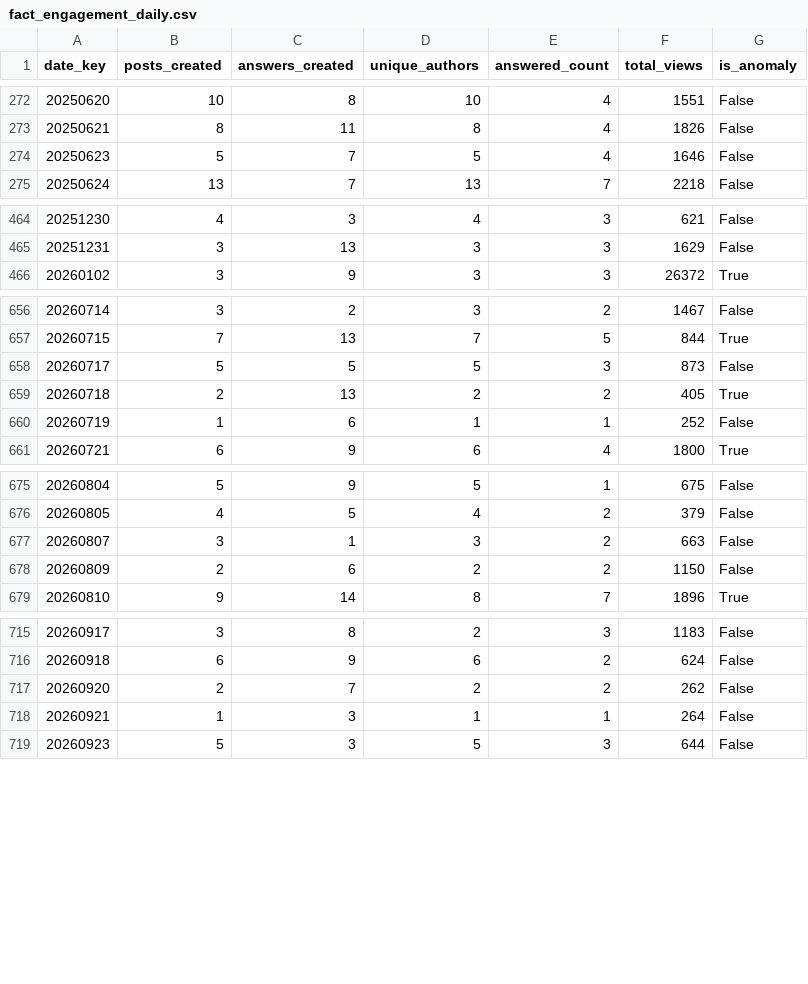
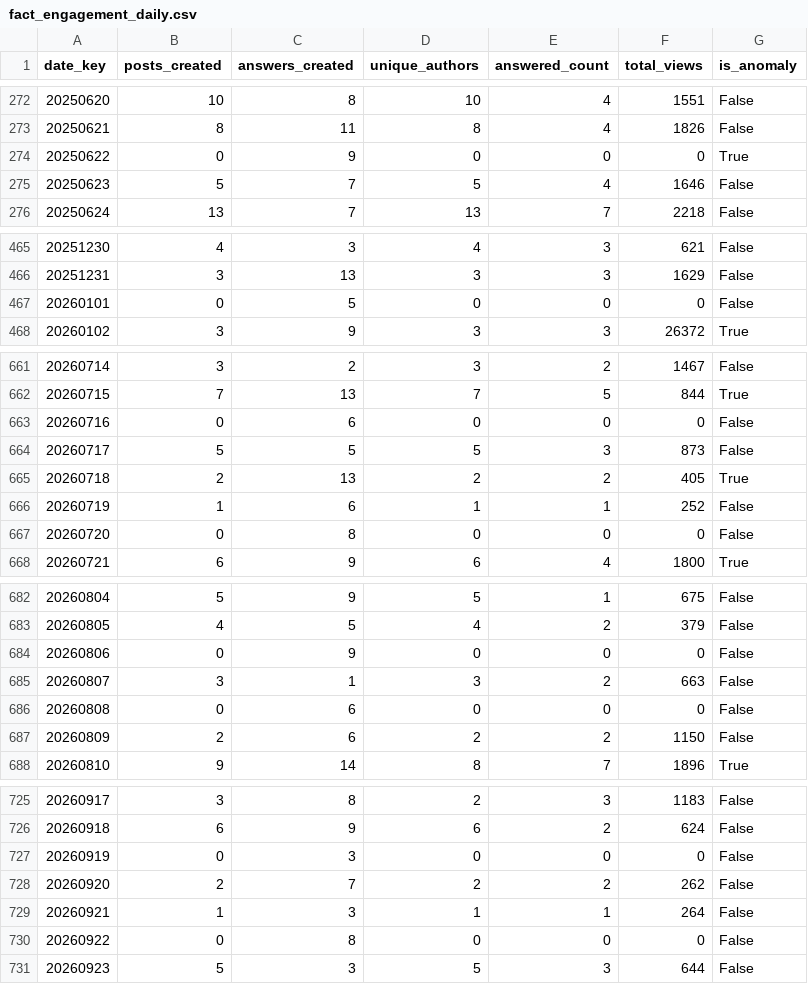
Before and after one commit to AbhiramCommits/CommunityTopicRadar, a CSV file: exports/fact_engagement_daily.csv, drawn as a sheet; only a part is shown, gaps mark what is left out; the diff covers the shown part only.

```diff
--- a/exports/fact_engagement_daily.csv
+++ b/exports/fact_engagement_daily.csv
@@ -273,2 +273,3 @@ date_key,posts_created,answers_created,unique_authors,answered_count,total_views
 20250621,8,11,8,4,1826,False
+20250622,0,9,0,0,0,True
 20250623,5,7,5,4,1646,False
@@ -465,2 +466,3 @@ date_key,posts_created,answers_created,unique_authors,answered_count,total_views
 20251231,3,13,3,3,1629,False
+20260101,0,5,0,0,0,False
 20260102,3,9,3,3,26372,True
@@ -657,2 +662,3 @@ date_key,posts_created,answers_created,unique_authors,answered_count,total_views
 20260715,7,13,7,5,844,True
+20260716,0,6,0,0,0,False
 20260717,5,5,5,3,873,False
@@ -660,2 +666,3 @@ date_key,posts_created,answers_created,unique_authors,answered_count,total_views
 20260719,1,6,1,1,252,False
+20260720,0,8,0,0,0,False
 20260721,6,9,6,4,1800,True
@@ -676,3 +683,5 @@ date_key,posts_created,answers_created,unique_authors,answered_count,total_views
 20260805,4,5,4,2,379,False
+20260806,0,9,0,0,0,False
 20260807,3,1,3,2,663,False
+20260808,0,6,0,0,0,False
 20260809,2,6,2,2,1150,False
@@ -716,4 +726,6 @@ date_key,posts_created,answers_created,unique_authors,answered_count,total_views
 20260918,6,9,6,2,624,False
+20260919,0,3,0,0,0,False
 20260920,2,7,2,2,262,False
 20260921,1,3,1,1,264,False
+20260922,0,8,0,0,0,False
 20260923,5,3,5,3,644,False
```
Also changed, not shown: 6 added rows and 4 edited cells elsewhere in this file, exports/fact_anomaly.csv, reports/anomalies.csv, 16 other files.
